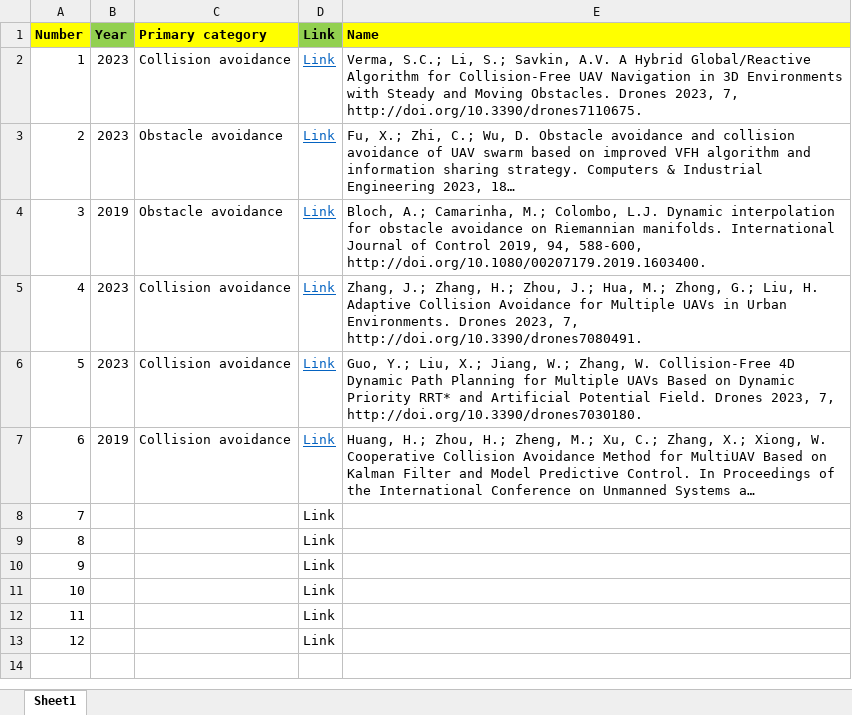
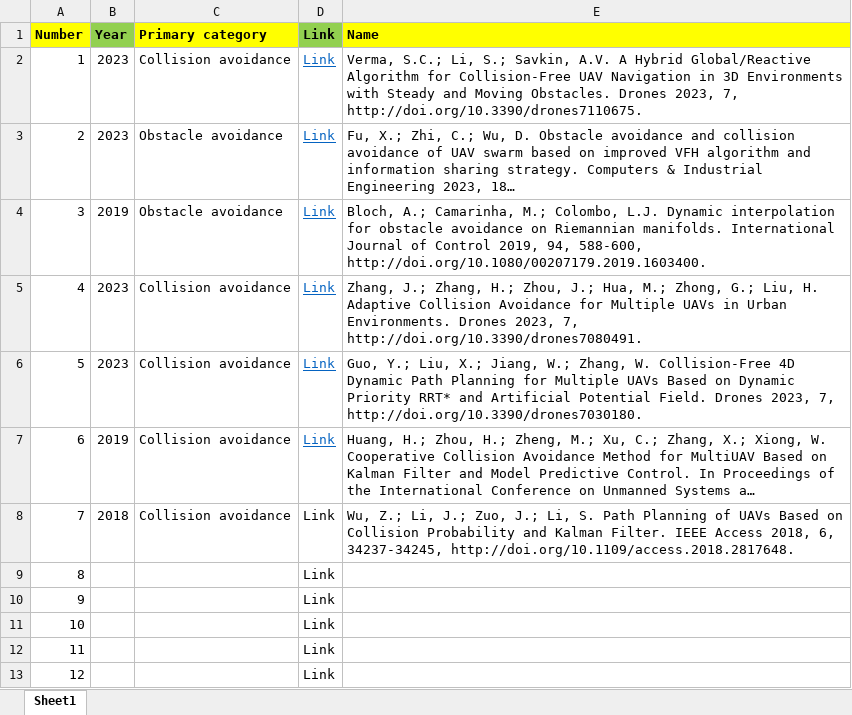
Before and after one commit to abhishekphadke/dissertationData, an Excel workbook: data/3D Simple obstacles/3D.xlsx, sheet Sheet1, drawn as a sheet; long unchanged cells end in …; values as stored, in another font and other column widths than the file's, no borders; the diff names each change by its address in the sheet, - before the commit and + after, or states it on an @@ line.

Commit message:
Update 3D.xlsx

```diff
--- a/data/3D Simple obstacles/3D.xlsx (sheet Sheet1)
+++ b/data/3D Simple obstacles/3D.xlsx (sheet Sheet1)
-B8 (Year): (empty)
+B8 (Year): 2018
-C8 (Primary category): (empty)
+C8 (Primary category): Collision avoidance
-E8 (Name): (empty)
+E8 (Name): Wu, Z.; Li, J.; Zuo, J.; Li, S. Path Planning of UAVs Based on Collision Probability and Kalman Filter. IEEE Access 2018, 6, 34237-34245, http://doi.org/10.1109/access.2018.2817648.
```
